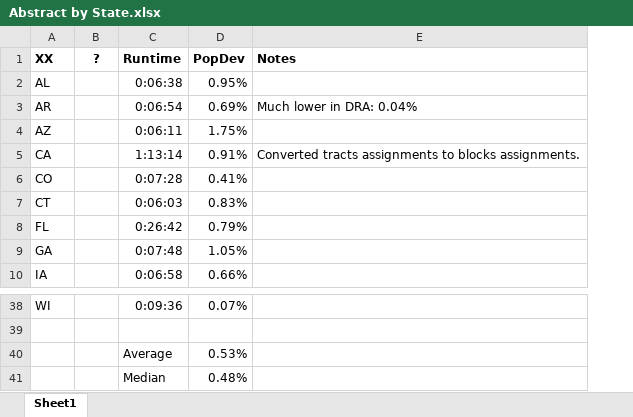
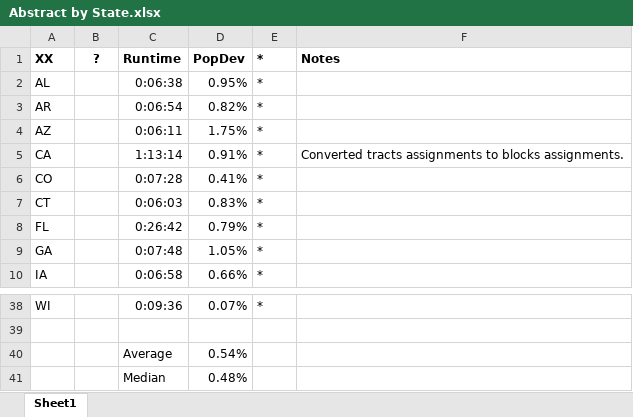
Before and after one commit to alecramsay/baseline, an Excel workbook: maps/Abstract by State.xlsx, sheet Sheet1, drawn as a sheet; only a part is shown, gaps mark what is left out; values as stored, in another font and other column widths than the file's, no borders; addresses are those after the commit; the diff names each change by its address in the sheet, - before the commit and + after, or states it on an @@ line.

```diff
--- a/maps/Abstract by State.xlsx (sheet Sheet1)
+++ b/maps/Abstract by State.xlsx (sheet Sheet1)
+column E (*), rows 2-10: all *; row 38: *
-D3 (PopDev): 0.69%
+D3 (PopDev): 0.82%
-F3 (Notes): Much lower in DRA: 0.04%
+F3 (Notes): (empty)
-D40 (PopDev): 0.53%
+D40 (PopDev): 0.54%
```
Also changed, not shown: maps/AR/AR20C_candidates.xlsx, maps/CA/CA20C_candidates.xlsx, 6 other files.
